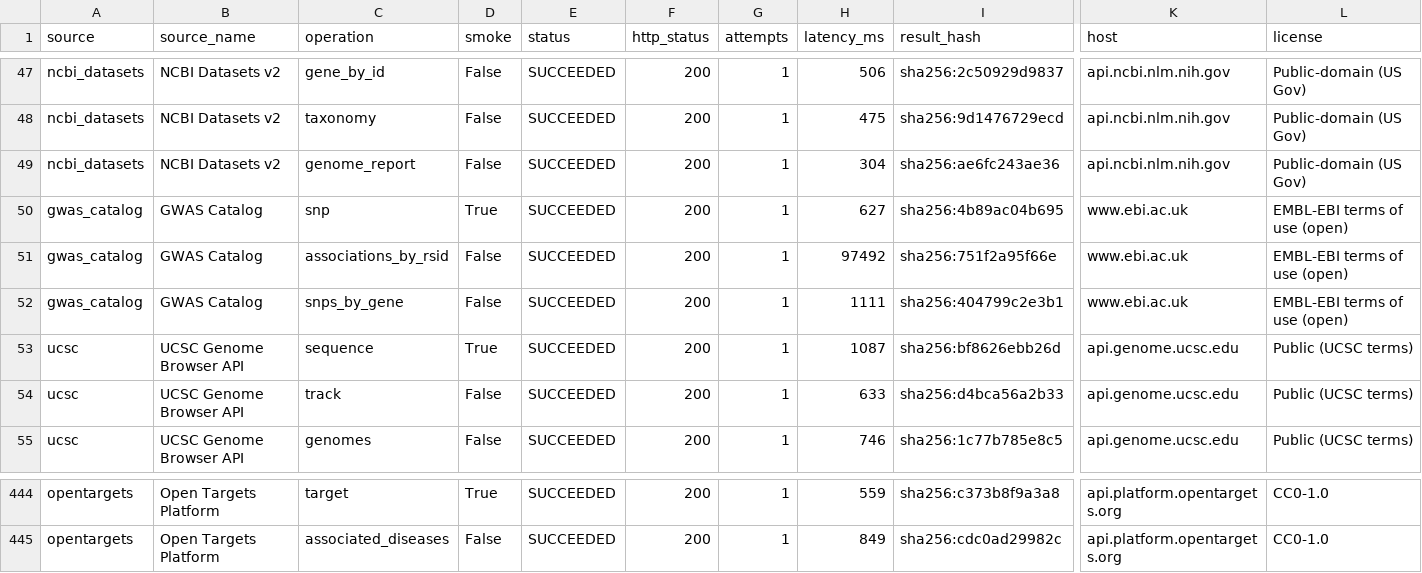
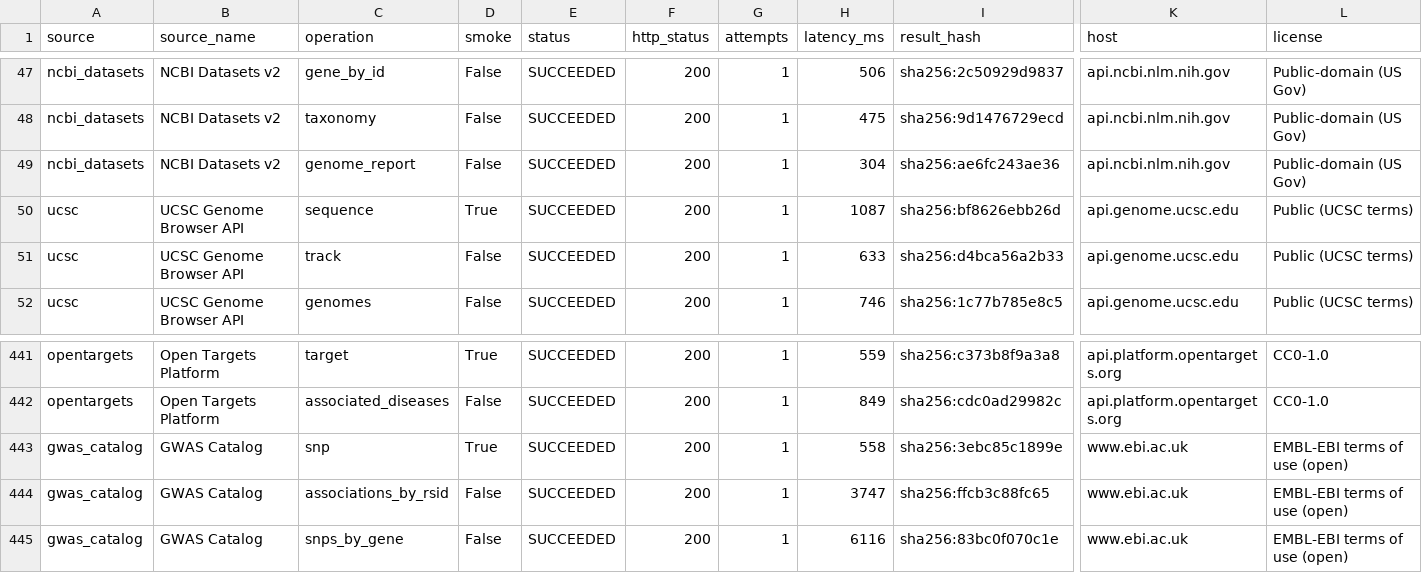
Before and after one commit to psknlr/TCMScience, a CSV file: BioScience-Harness/data/connector_live_verification.csv, drawn as a sheet; only a part is shown, gaps mark what is left out; removed rows and columns are numbered as before the commit, all else as after; rows hold the shown columns only; the diff names each change by its address in the sheet, - before the commit and + after, or states it on an @@ line.

```diff
--- a/BioScience-Harness/data/connector_live_verification.csv
+++ b/BioScience-Harness/data/connector_live_verification.csv
-row 50: gwas_catalog | GWAS Catalog | snp | True | SUCCEEDED | 200 | 1 | 627 | sha256:4b89ac04b695 | www.ebi.ac.uk | EMBL-EBI terms of use (open)
-row 51: gwas_catalog | GWAS Catalog | associations_by_rsid | False | SUCCEEDED | 200 | 1 | 97492 | sha256:751f2a95f66e | www.ebi.ac.uk | EMBL-EBI terms of use (open)
-row 52: gwas_catalog | GWAS Catalog | snps_by_gene | False | SUCCEEDED | 200 | 1 | 1111 | sha256:404799c2e3b1 | www.ebi.ac.uk | EMBL-EBI terms of use (open)
+row 443: gwas_catalog | GWAS Catalog | snp | True | SUCCEEDED | 200 | 1 | 558 | sha256:3ebc85c1899e | www.ebi.ac.uk | EMBL-EBI terms of use (open)
+row 444: gwas_catalog | GWAS Catalog | associations_by_rsid | False | SUCCEEDED | 200 | 1 | 3747 | sha256:ffcb3c88fc65 | www.ebi.ac.uk | EMBL-EBI terms of use (open)
+row 445: gwas_catalog | GWAS Catalog | snps_by_gene | False | SUCCEEDED | 200 | 1 | 6116 | sha256:83bc0f070c1e | www.ebi.ac.uk | EMBL-EBI terms of use (open)
```
Also changed, not shown: 1 other file.
